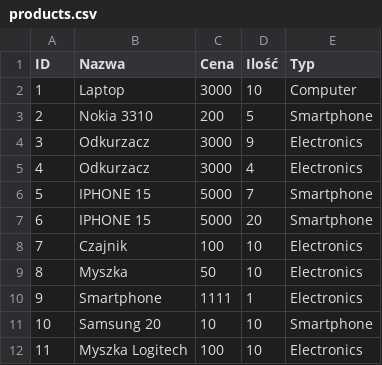
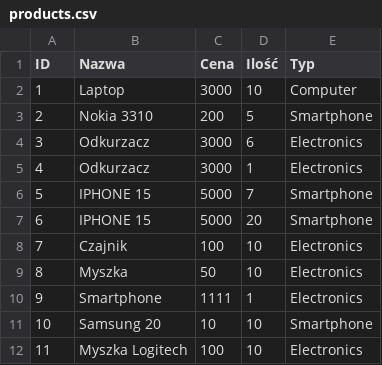
Before and after one commit to ryszardpanda/WebShop, a CSV file: products.csv, drawn as a sheet.

```diff
--- a/products.csv
+++ b/products.csv
@@ -3,4 +3,4 @@ ID,Nazwa,Cena,Ilość,Typ
 2,Nokia 3310,200,5,Smartphone
-3,Odkurzacz,3000,9,Electronics
-4,Odkurzacz,3000,4,Electronics
+3,Odkurzacz,3000,6,Electronics
+4,Odkurzacz,3000,1,Electronics
 5,IPHONE 15,5000,7,Smartphone
```
Also changed, not shown: 3 other files.
